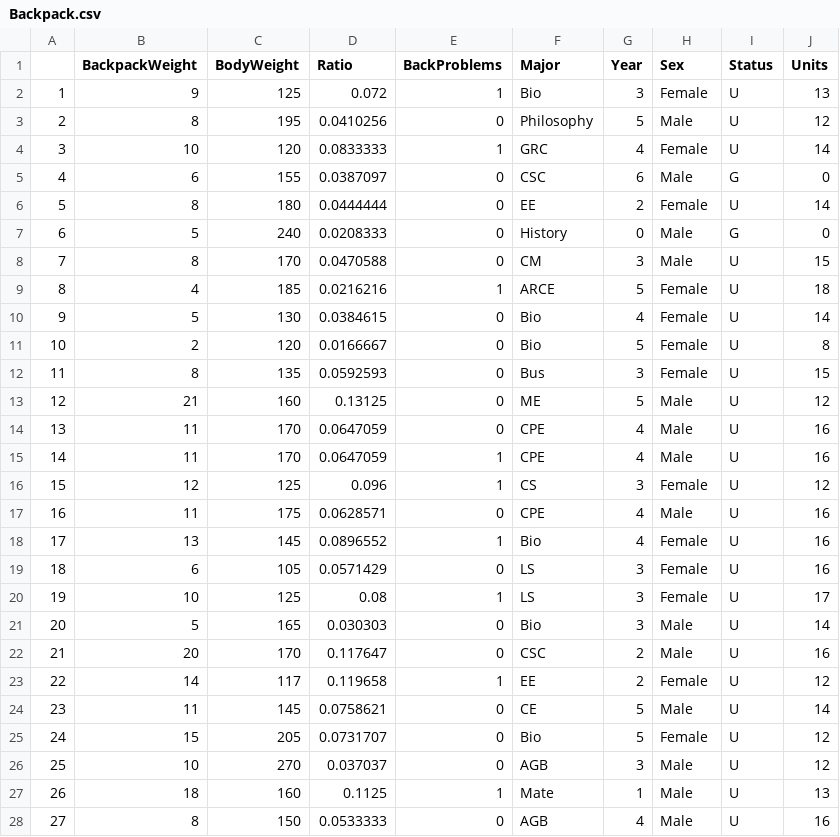
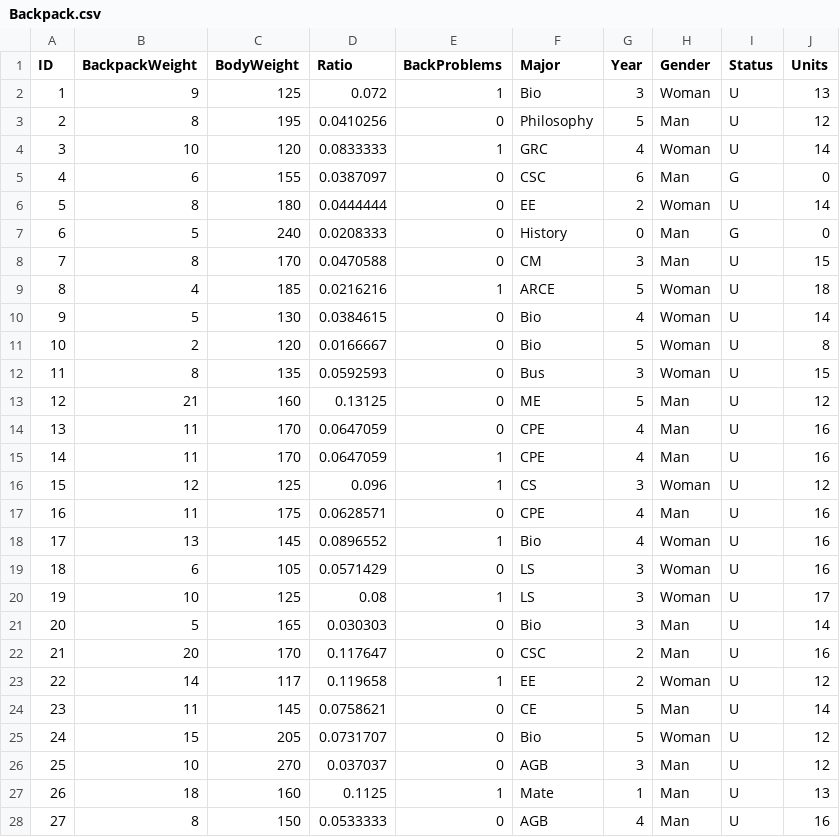
Before and after one commit to pristinenoise/pair_workshop, a CSV file: datasets/Backpack.csv, drawn as a sheet; only a part is shown; the diff covers the shown part only.

```diff
--- a/datasets/Backpack.csv
+++ b/datasets/Backpack.csv
@@ -1,28 +1,28 @@
-"","BackpackWeight","BodyWeight","Ratio","BackProblems","Major","Year","Sex","Status","Units"
-"1",9,125,0.072,1,"Bio",3,"Female","U",13
-"2",8,195,0.0410256,0,"Philosophy",5,"Male","U",12
-"3",10,120,0.0833333,1,"GRC",4,"Female","U",14
-"4",6,155,0.0387097,0,"CSC",6,"Male","G",0
-"5",8,180,0.0444444,0,"EE",2,"Female","U",14
-"6",5,240,0.0208333,0,"History",0,"Male","G",0
-"7",8,170,0.0470588,0,"CM",3,"Male","U",15
-"8",4,185,0.0216216,1,"ARCE",5,"Female","U",18
-"9",5,130,0.0384615,0,"Bio",4,"Female","U",14
-"10",2,120,0.0166667,0,"Bio",5,"Female","U",8
-"11",8,135,0.0592593,0,"Bus",3,"Female","U",15
-"12",21,160,0.13125,0,"ME",5,"Male","U",12
-"13",11,170,0.0647059,0,"CPE",4,"Male","U",16
-"14",11,170,0.0647059,1,"CPE",4,"Male","U",16
-"15",12,125,0.096,1,"CS",3,"Female","U",12
-"16",11,175,0.0628571,0,"CPE",4,"Male","U",16
-"17",13,145,0.0896552,1,"Bio",4,"Female","U",16
-"18",6,105,0.0571429,0,"LS",3,"Female","U",16
-"19",10,125,0.08,1,"LS",3,"Female","U",17
-"20",5,165,0.030303,0,"Bio",3,"Male","U",14
-"21",20,170,0.117647,0,"CSC",2,"Male","U",16
-"22",14,117,0.119658,1,"EE",2,"Female","U",12
-"23",11,145,0.0758621,0,"CE",5,"Male","U",14
-"24",15,205,0.0731707,0,"Bio",5,"Female","U",12
-"25",10,270,0.037037,0,"AGB",3,"Male","U",12
-"26",18,160,0.1125,1,"Mate",1,"Male","U",13
-"27",8,150,0.0533333,0,"AGB",4,"Male","U",16
+"ID","BackpackWeight","BodyWeight","Ratio","BackProblems","Major","Year","Gender","Status","Units"
+"1",9,125,0.072,1,"Bio",3,"Woman","U",13
+"2",8,195,0.0410256,0,"Philosophy",5,"Man","U",12
+"3",10,120,0.0833333,1,"GRC",4,"Woman","U",14
+"4",6,155,0.0387097,0,"CSC",6,"Man","G",0
+"5",8,180,0.0444444,0,"EE",2,"Woman","U",14
+"6",5,240,0.0208333,0,"History",0,"Man","G",0
+"7",8,170,0.0470588,0,"CM",3,"Man","U",15
+"8",4,185,0.0216216,1,"ARCE",5,"Woman","U",18
+"9",5,130,0.0384615,0,"Bio",4,"Woman","U",14
+"10",2,120,0.0166667,0,"Bio",5,"Woman","U",8
+"11",8,135,0.0592593,0,"Bus",3,"Woman","U",15
+"12",21,160,0.13125,0,"ME",5,"Man","U",12
+"13",11,170,0.0647059,0,"CPE",4,"Man","U",16
+"14",11,170,0.0647059,1,"CPE",4,"Man","U",16
+"15",12,125,0.096,1,"CS",3,"Woman","U",12
+"16",11,175,0.0628571,0,"CPE",4,"Man","U",16
+"17",13,145,0.0896552,1,"Bio",4,"Woman","U",16
+"18",6,105,0.0571429,0,"LS",3,"Woman","U",16
+"19",10,125,0.08,1,"LS",3,"Woman","U",17
+"20",5,165,0.030303,0,"Bio",3,"Man","U",14
+"21",20,170,0.117647,0,"CSC",2,"Man","U",16
+"22",14,117,0.119658,1,"EE",2,"Woman","U",12
+"23",11,145,0.0758621,0,"CE",5,"Man","U",14
+"24",15,205,0.0731707,0,"Bio",5,"Woman","U",12
+"25",10,270,0.037037,0,"AGB",3,"Man","U",12
+"26",18,160,0.1125,1,"Mate",1,"Man","U",13
+"27",8,150,0.0533333,0,"AGB",4,"Man","U",16
```
Also changed, not shown: 73 edited cells elsewhere in this file, 6 other files.
